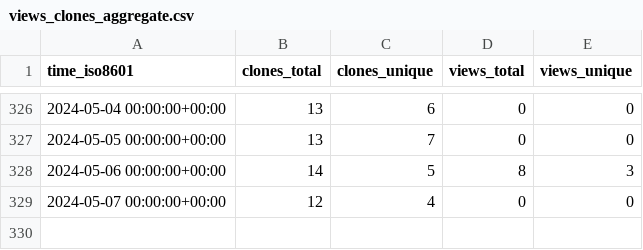
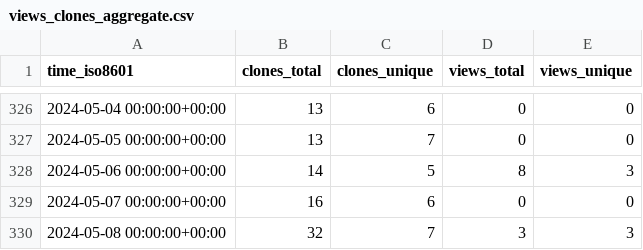
Before and after one commit to vladdoster/.github, a CSV file: vladdoster/remember.nvim/ghrs-data/views_clones_aggregate.csv, drawn as a sheet; only a part is shown, gaps mark what is left out.

```diff
--- a/vladdoster/remember.nvim/ghrs-data/views_clones_aggregate.csv
+++ b/vladdoster/remember.nvim/ghrs-data/views_clones_aggregate.csv
@@ -328,2 +328,3 @@ time_iso8601,clones_total,clones_unique,views_total,views_unique
 2024-05-06 00:00:00+00:00,14,5,8,3
-2024-05-07 00:00:00+00:00,12,4,0,0
+2024-05-07 00:00:00+00:00,16,6,0,0
+2024-05-08 00:00:00+00:00,32,7,3,3
```
Also changed, not shown: 1 other file.
